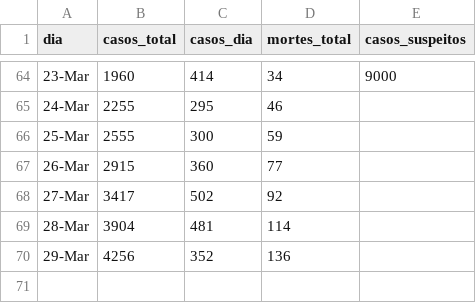
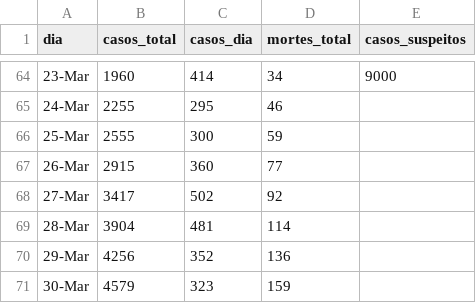
Before and after one commit to ga-fleury/Coronavirus-Brasil, a CSV file: data/brasil_full.csv, drawn as a sheet; only a part is shown, gaps mark what is left out.

Commit message:
30 march first update

```diff
--- a/data/brasil_full.csv
+++ b/data/brasil_full.csv
@@ -70 +70,2 @@
 29-Mar,4256,352,136,
+30-Mar,4579,323,159,
```
